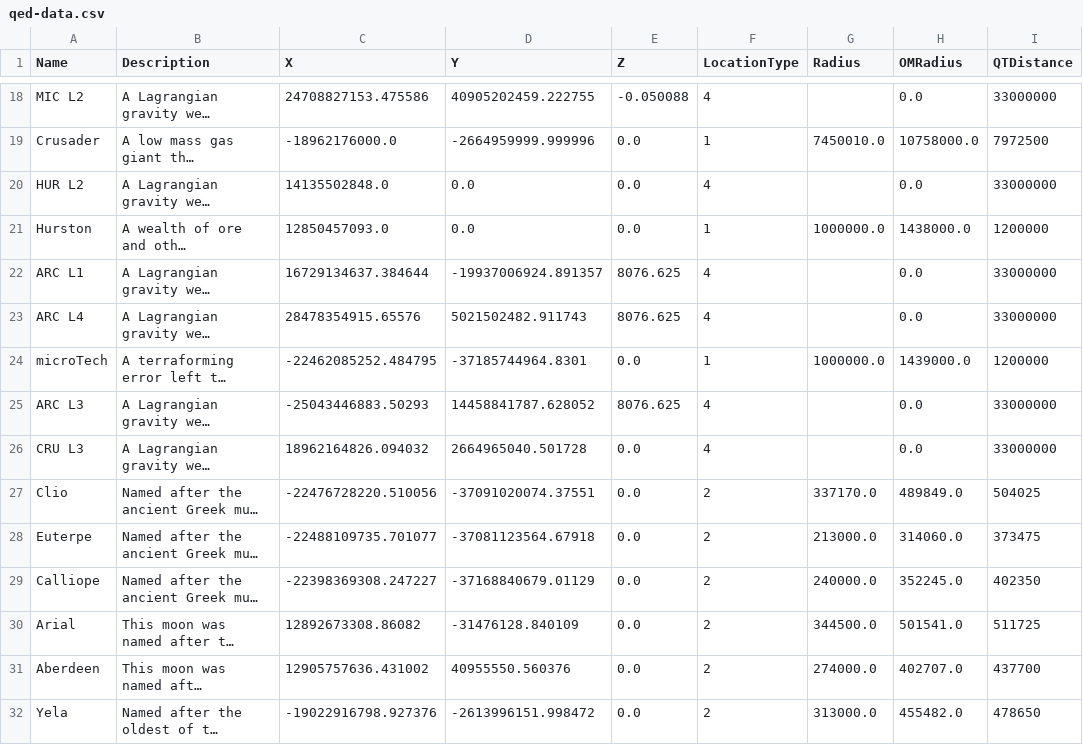
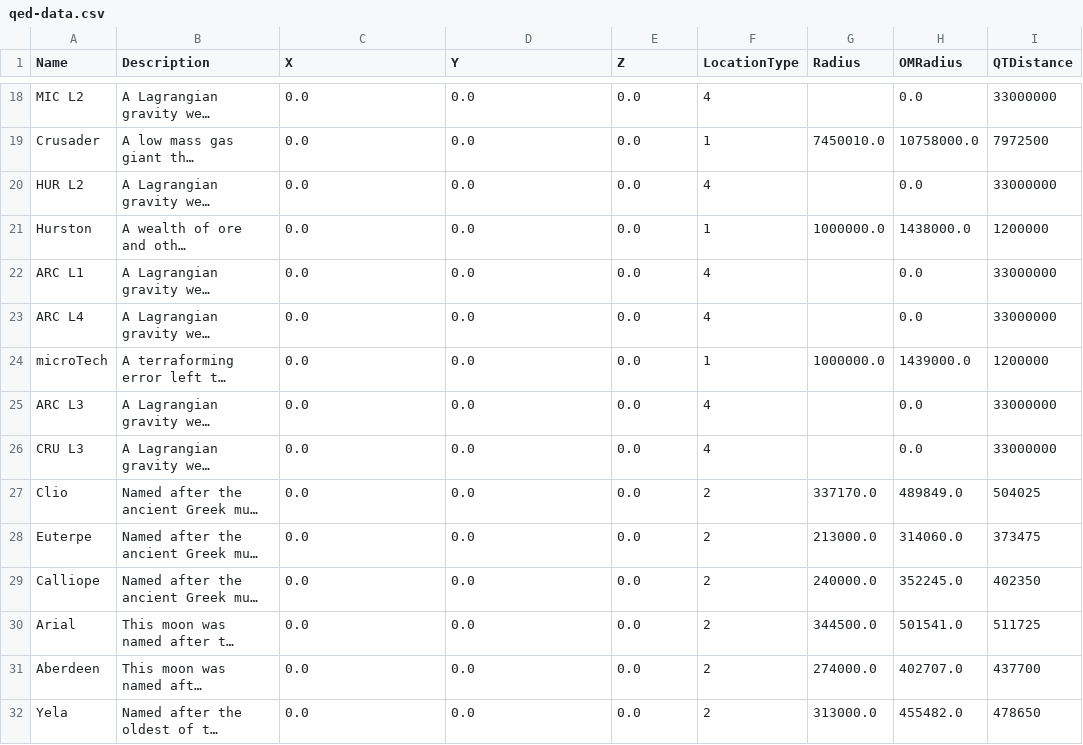
Before and after one commit to ordre-noir/sc-resources, a CSV file: nargit/qed-data.csv, drawn as a sheet; only a part is shown, gaps mark what is left out; long unchanged cells end in …; the diff covers the shown part only; the diff names each change by its address in the sheet, - before the commit and + after, or states it on an @@ line.

```diff
--- a/nargit/qed-data.csv
+++ b/nargit/qed-data.csv
-C18 (X): 24708827153.475586
+C18 (X): 0.0
-D18 (Y): 40905202459.222755
+D18 (Y): 0.0
-E18 (Z): -0.050088
+E18 (Z): 0.0
-C19 (X): -18962176000.0
+C19 (X): 0.0
-D19 (Y): -2664959999.999996
+D19 (Y): 0.0
-C20 (X): 14135502848.0
+C20 (X): 0.0
-C21 (X): 12850457093.0
+C21 (X): 0.0
-C22 (X): 16729134637.384644
+C22 (X): 0.0
-D22 (Y): -19937006924.891357
+D22 (Y): 0.0
-E22:E23 (Z): 8076.625
+E22:E23 (Z): 0.0
-C23 (X): 28478354915.65576
+C23 (X): 0.0
-D23 (Y): 5021502482.911743
+D23 (Y): 0.0
-C24 (X): -22462085252.484795
+C24 (X): 0.0
-D24 (Y): -37185744964.8301
+D24 (Y): 0.0
-C25 (X): -25043446883.50293
+C25 (X): 0.0
-D25 (Y): 14458841787.628052
+D25 (Y): 0.0
-E25 (Z): 8076.625
+E25 (Z): 0.0
-C26 (X): 18962164826.094032
+C26 (X): 0.0
-D26 (Y): 2664965040.501728
+D26 (Y): 0.0
-C27 (X): -22476728220.510056
+C27 (X): 0.0
-D27 (Y): -37091020074.37551
+D27 (Y): 0.0
-C28 (X): -22488109735.701077
+C28 (X): 0.0
-D28 (Y): -37081123564.67918
+D28 (Y): 0.0
-C29 (X): -22398369308.247227
+C29 (X): 0.0
-D29 (Y): -37168840679.01129
+D29 (Y): 0.0
-C30 (X): 12892673308.86082
+C30 (X): 0.0
-D30 (Y): -31476128.840109
+D30 (Y): 0.0
-C31 (X): 12905757636.431002
+C31 (X): 0.0
-D31 (Y): 40955550.560376
+D31 (Y): 0.0
-C32 (X): -19022916798.927376
+C32 (X): 0.0
-D32 (Y): -2613996151.998472
+D32 (Y): 0.0
```
Also changed, not shown: 43 edited cells elsewhere in this file, 2 other files.
